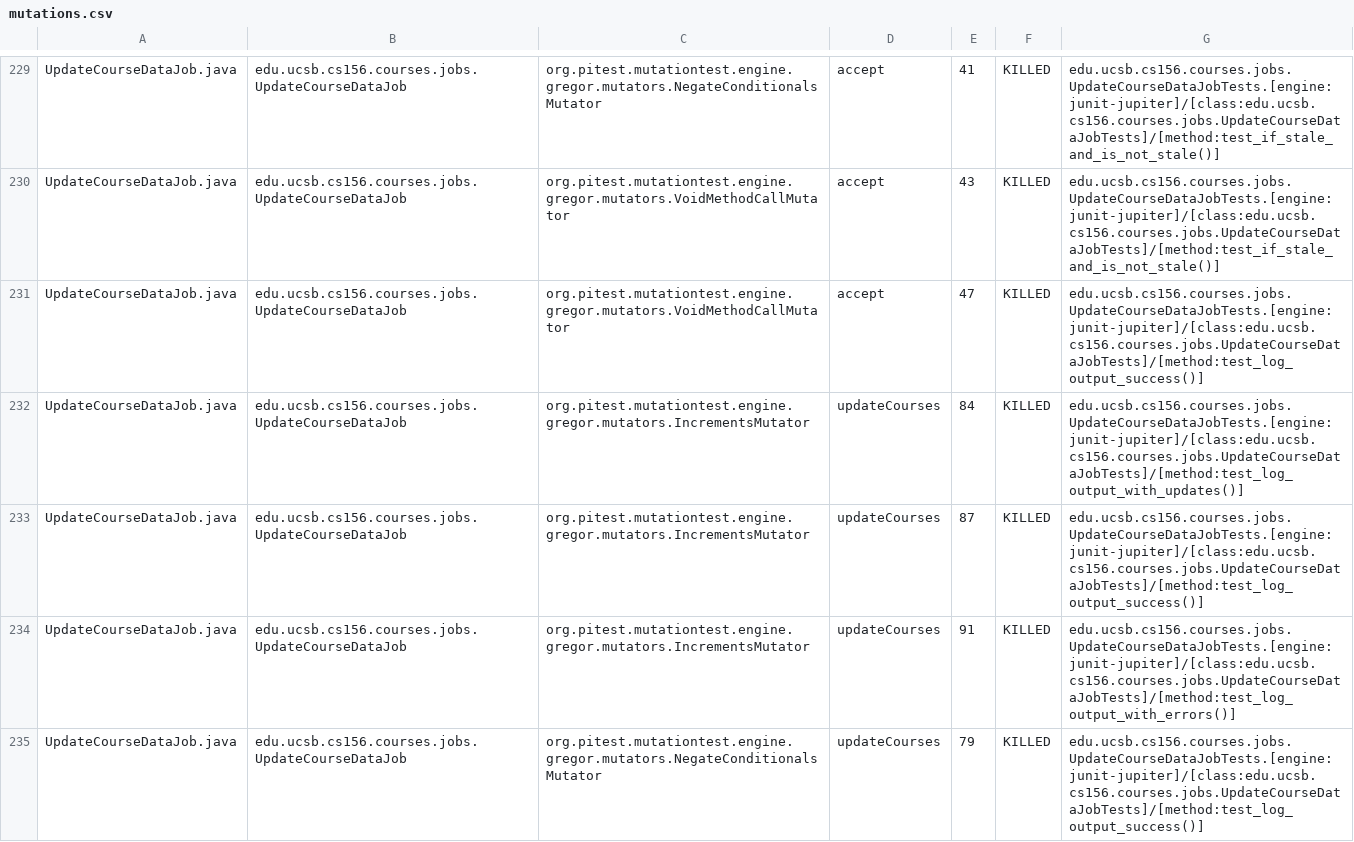
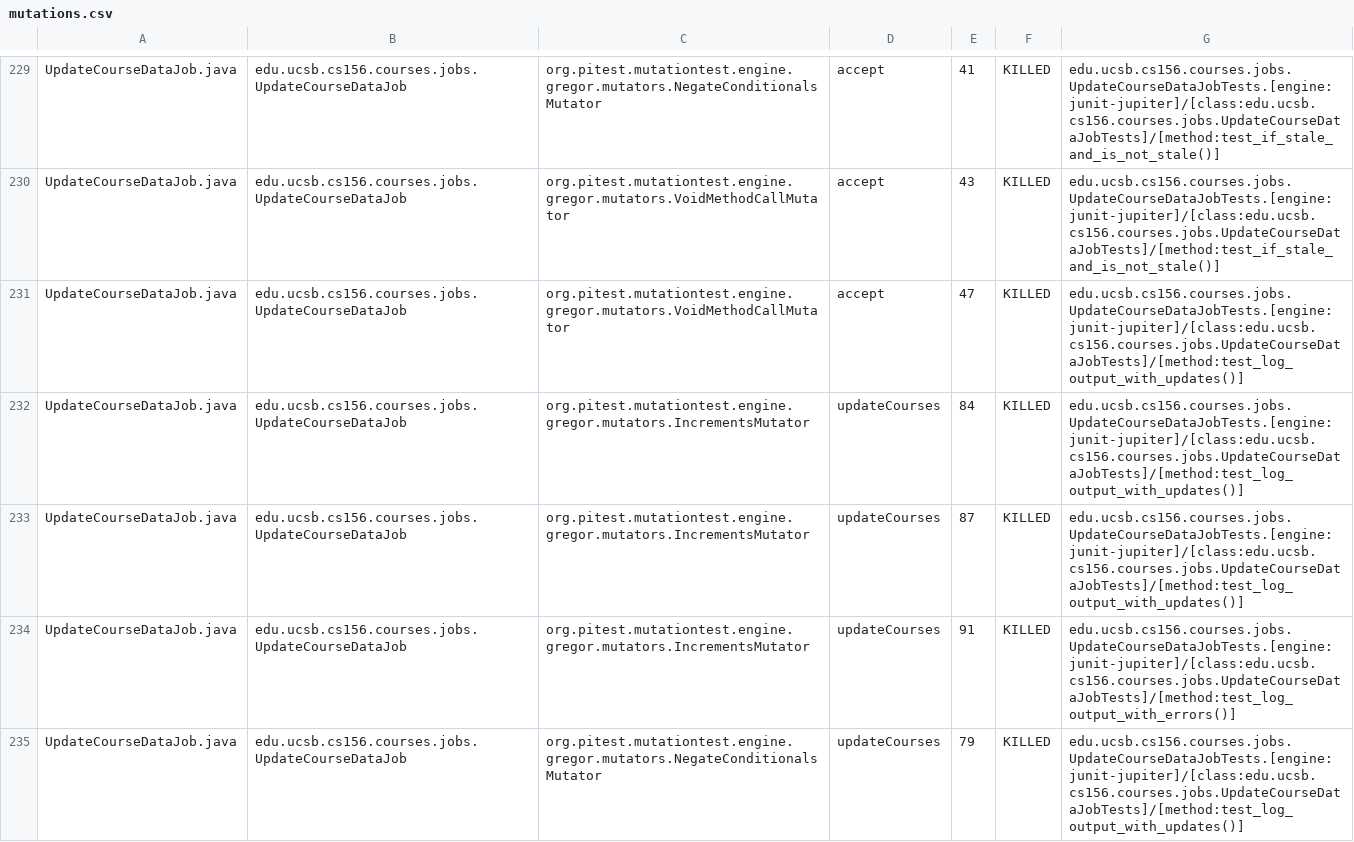
Before and after one commit to ucsb-cs156-f24/proj-courses-f24-02, a CSV file: prs/18/pitest/mutations.csv, drawn as a sheet; only a part is shown, gaps mark what is left out; the diff covers the shown part only.

Commit message:
Deploying to gh-pages from @ ucsb-cs156-f24/proj-courses-f24-02@dfd2a2722dfc2ba77ebe2d3ed225da949f7523b5 🚀

```diff
--- a/prs/18/pitest/mutations.csv
+++ b/prs/18/pitest/mutations.csv
@@ -230,6 +230,6 @@ UpdateCourseDataJob.java,edu.ucsb.cs156.courses.jobs.UpdateCourseDataJob,org.pit
 UpdateCourseDataJob.java,edu.ucsb.cs156.courses.jobs.UpdateCourseDataJob,org.pitest.mutationtest.engine.gregor.mutators.VoidMethodCallMutator,accept,43,KILLED,edu.ucsb.cs156.courses.jobs.UpdateCourseDataJobTests.[engine:junit-jupiter]/[class:edu.ucsb.cs156.courses.jobs.UpdateCourseDataJobTests]/[method:test_if_stale_and_is_not_stale()]
-UpdateCourseDataJob.java,edu.ucsb.cs156.courses.jobs.UpdateCourseDataJob,org.pitest.mutationtest.engine.gregor.mutators.VoidMethodCallMutator,accept,47,KILLED,edu.ucsb.cs156.courses.jobs.UpdateCourseDataJobTests.[engine:junit-jupiter]/[class:edu.ucsb.cs156.courses.jobs.UpdateCourseDataJobTests]/[method:test_log_output_success()]
+UpdateCourseDataJob.java,edu.ucsb.cs156.courses.jobs.UpdateCourseDataJob,org.pitest.mutationtest.engine.gregor.mutators.VoidMethodCallMutator,accept,47,KILLED,edu.ucsb.cs156.courses.jobs.UpdateCourseDataJobTests.[engine:junit-jupiter]/[class:edu.ucsb.cs156.courses.jobs.UpdateCourseDataJobTests]/[method:test_log_output_with_updates()]
 UpdateCourseDataJob.java,edu.ucsb.cs156.courses.jobs.UpdateCourseDataJob,org.pitest.mutationtest.engine.gregor.mutators.IncrementsMutator,updateCourses,84,KILLED,edu.ucsb.cs156.courses.jobs.UpdateCourseDataJobTests.[engine:junit-jupiter]/[class:edu.ucsb.cs156.courses.jobs.UpdateCourseDataJobTests]/[method:test_log_output_with_updates()]
-UpdateCourseDataJob.java,edu.ucsb.cs156.courses.jobs.UpdateCourseDataJob,org.pitest.mutationtest.engine.gregor.mutators.IncrementsMutator,updateCourses,87,KILLED,edu.ucsb.cs156.courses.jobs.UpdateCourseDataJobTests.[engine:junit-jupiter]/[class:edu.ucsb.cs156.courses.jobs.UpdateCourseDataJobTests]/[method:test_log_output_success()]
+UpdateCourseDataJob.java,edu.ucsb.cs156.courses.jobs.UpdateCourseDataJob,org.pitest.mutationtest.engine.gregor.mutators.IncrementsMutator,updateCourses,87,KILLED,edu.ucsb.cs156.courses.jobs.UpdateCourseDataJobTests.[engine:junit-jupiter]/[class:edu.ucsb.cs156.courses.jobs.UpdateCourseDataJobTests]/[method:test_log_output_with_updates()]
 UpdateCourseDataJob.java,edu.ucsb.cs156.courses.jobs.UpdateCourseDataJob,org.pitest.mutationtest.engine.gregor.mutators.IncrementsMutator,updateCourses,91,KILLED,edu.ucsb.cs156.courses.jobs.UpdateCourseDataJobTests.[engine:junit-jupiter]/[class:edu.ucsb.cs156.courses.jobs.UpdateCourseDataJobTests]/[method:test_log_output_with_errors()]
-UpdateCourseDataJob.java,edu.ucsb.cs156.courses.jobs.UpdateCourseDataJob,org.pitest.mutationtest.engine.gregor.mutators.NegateConditionalsMutator,updateCourses,79,KILLED,edu.ucsb.cs156.courses.jobs.UpdateCourseDataJobTests.[engine:junit-jupiter]/[class:edu.ucsb.cs156.courses.jobs.UpdateCourseDataJobTests]/[method:test_log_output_success()]
+UpdateCourseDataJob.java,edu.ucsb.cs156.courses.jobs.UpdateCourseDataJob,org.pitest.mutationtest.engine.gregor.mutators.NegateConditionalsMutator,updateCourses,79,KILLED,edu.ucsb.cs156.courses.jobs.UpdateCourseDataJobTests.[engine:junit-jupiter]/[class:edu.ucsb.cs156.courses.jobs.UpdateCourseDataJobTests]/[method:test_log_output_with_updates()]
```
Also changed, not shown: 61 edited cells elsewhere in this file, 44 other files.
